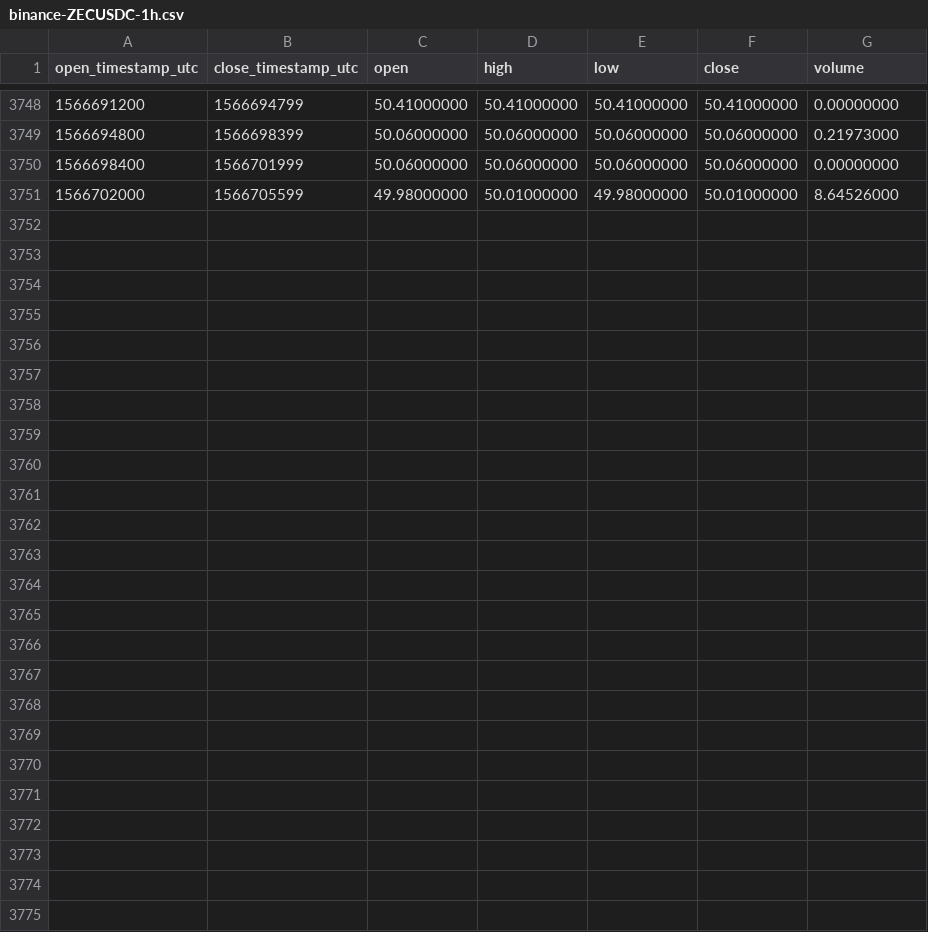
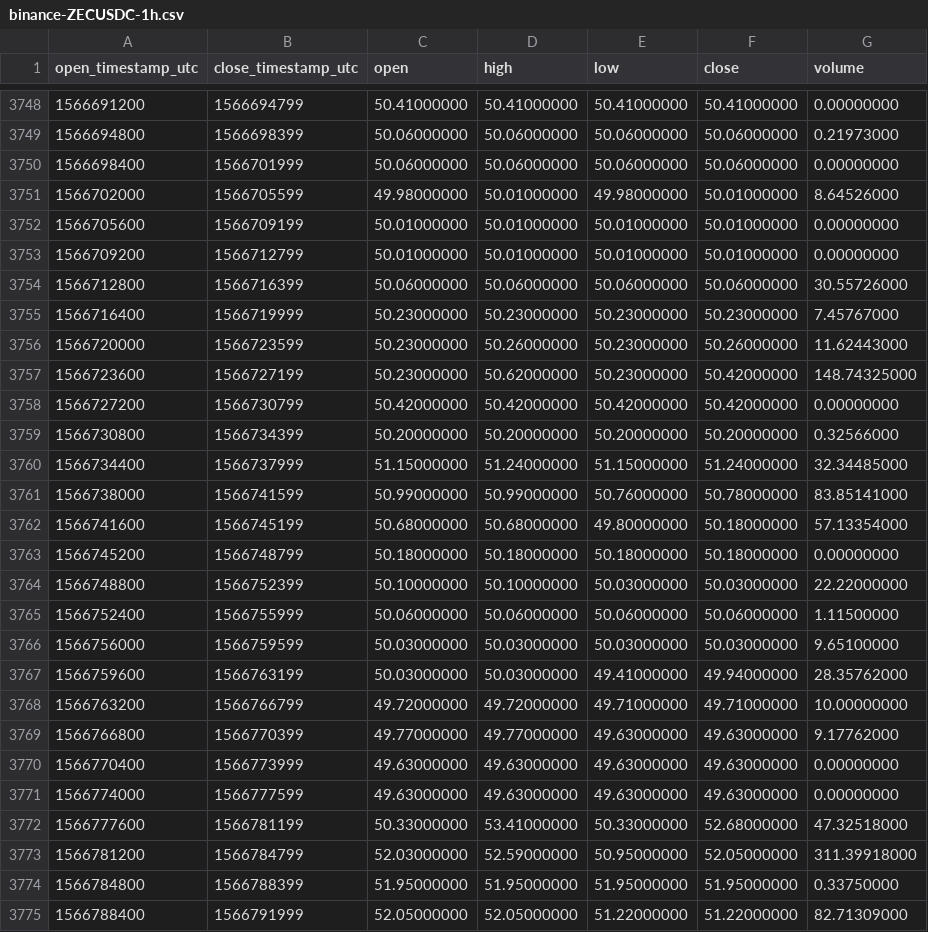
Before and after one commit to cryptobigbro/binance-ZECUSDC, a CSV file: binance-ZECUSDC-1h.csv, drawn as a sheet; only a part is shown, gaps mark what is left out; the diff names each change by its address in the sheet, - before the commit and + after, or states it on an @@ line.

Commit message:
Update OHLCV data.

```diff
--- a/binance-ZECUSDC-1h.csv
+++ b/binance-ZECUSDC-1h.csv
+row 3752: 1566705600 | 1566709199 | 50.01000000 | 50.01000000 | 50.01000000 | 50.01000000 | 0.00000000
+row 3753: 1566709200 | 1566712799 | 50.01000000 | 50.01000000 | 50.01000000 | 50.01000000 | 0.00000000
+row 3754: 1566712800 | 1566716399 | 50.06000000 | 50.06000000 | 50.06000000 | 50.06000000 | 30.55726000
+row 3755: 1566716400 | 1566719999 | 50.23000000 | 50.23000000 | 50.23000000 | 50.23000000 | 7.45767000
+row 3756: 1566720000 | 1566723599 | 50.23000000 | 50.26000000 | 50.23000000 | 50.26000000 | 11.62443000
+row 3757: 1566723600 | 1566727199 | 50.23000000 | 50.62000000 | 50.23000000 | 50.42000000 | 148.74325000
+row 3758: 1566727200 | 1566730799 | 50.42000000 | 50.42000000 | 50.42000000 | 50.42000000 | 0.00000000
+row 3759: 1566730800 | 1566734399 | 50.20000000 | 50.20000000 | 50.20000000 | 50.20000000 | 0.32566000
+row 3760: 1566734400 | 1566737999 | 51.15000000 | 51.24000000 | 51.15000000 | 51.24000000 | 32.34485000
+row 3761: 1566738000 | 1566741599 | 50.99000000 | 50.99000000 | 50.76000000 | 50.78000000 | 83.85141000
+row 3762: 1566741600 | 1566745199 | 50.68000000 | 50.68000000 | 49.80000000 | 50.18000000 | 57.13354000
+row 3763: 1566745200 | 1566748799 | 50.18000000 | 50.18000000 | 50.18000000 | 50.18000000 | 0.00000000
+row 3764: 1566748800 | 1566752399 | 50.10000000 | 50.10000000 | 50.03000000 | 50.03000000 | 22.22000000
+row 3765: 1566752400 | 1566755999 | 50.06000000 | 50.06000000 | 50.06000000 | 50.06000000 | 1.11500000
+row 3766: 1566756000 | 1566759599 | 50.03000000 | 50.03000000 | 50.03000000 | 50.03000000 | 9.65100000
+row 3767: 1566759600 | 1566763199 | 50.03000000 | 50.03000000 | 49.41000000 | 49.94000000 | 28.35762000
+row 3768: 1566763200 | 1566766799 | 49.72000000 | 49.72000000 | 49.71000000 | 49.71000000 | 10.00000000
+row 3769: 1566766800 | 1566770399 | 49.77000000 | 49.77000000 | 49.63000000 | 49.63000000 | 9.17762000
+row 3770: 1566770400 | 1566773999 | 49.63000000 | 49.63000000 | 49.63000000 | 49.63000000 | 0.00000000
+row 3771: 1566774000 | 1566777599 | 49.63000000 | 49.63000000 | 49.63000000 | 49.63000000 | 0.00000000
+row 3772: 1566777600 | 1566781199 | 50.33000000 | 53.41000000 | 50.33000000 | 52.68000000 | 47.32518000
+row 3773: 1566781200 | 1566784799 | 52.03000000 | 52.59000000 | 50.95000000 | 52.05000000 | 311.39918000
+row 3774: 1566784800 | 1566788399 | 51.95000000 | 51.95000000 | 51.95000000 | 51.95000000 | 0.33750000
+row 3775: 1566788400 | 1566791999 | 52.05000000 | 52.05000000 | 51.22000000 | 51.22000000 | 82.71309000
```
Also changed, not shown: binance-ZECUSDC-1d.csv.
